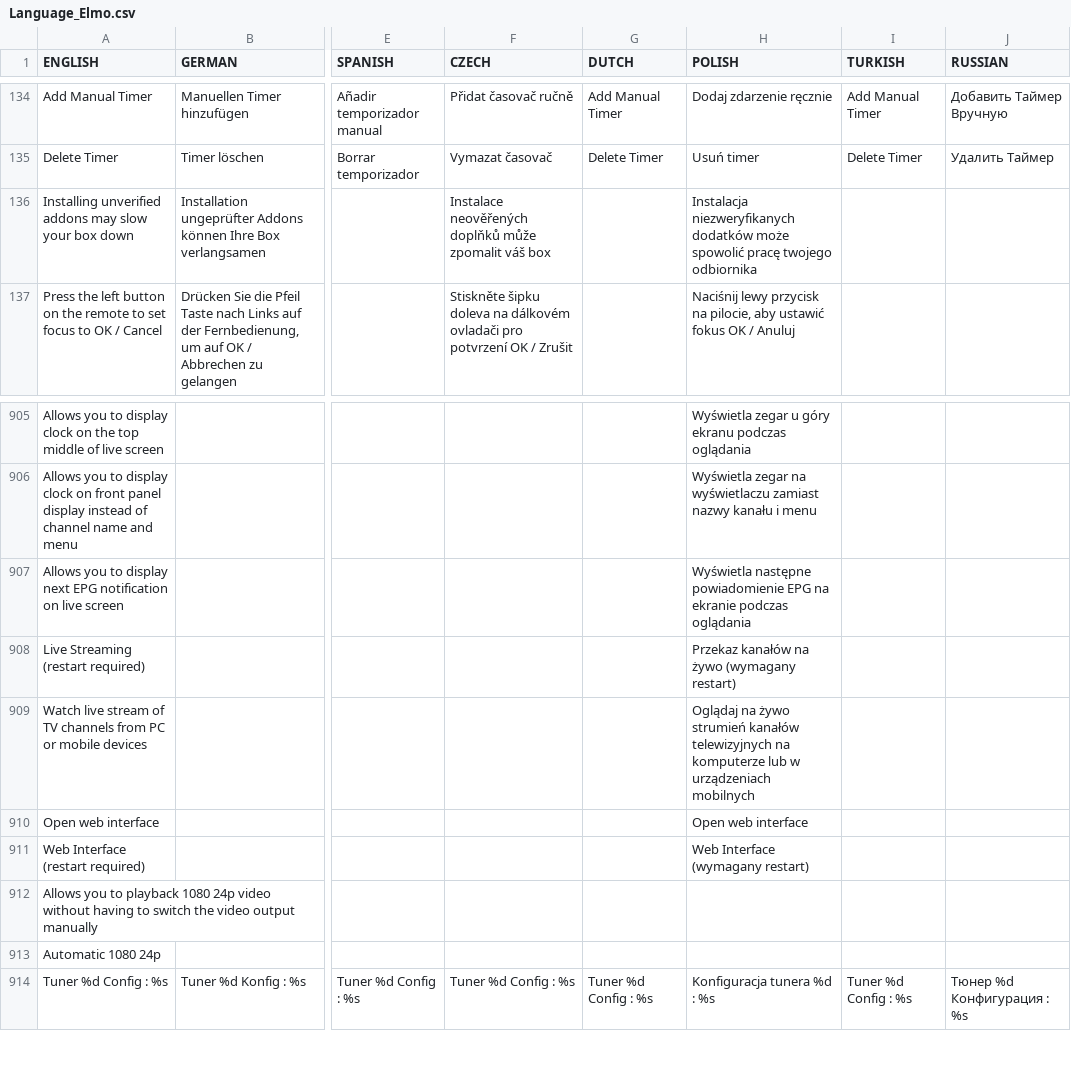
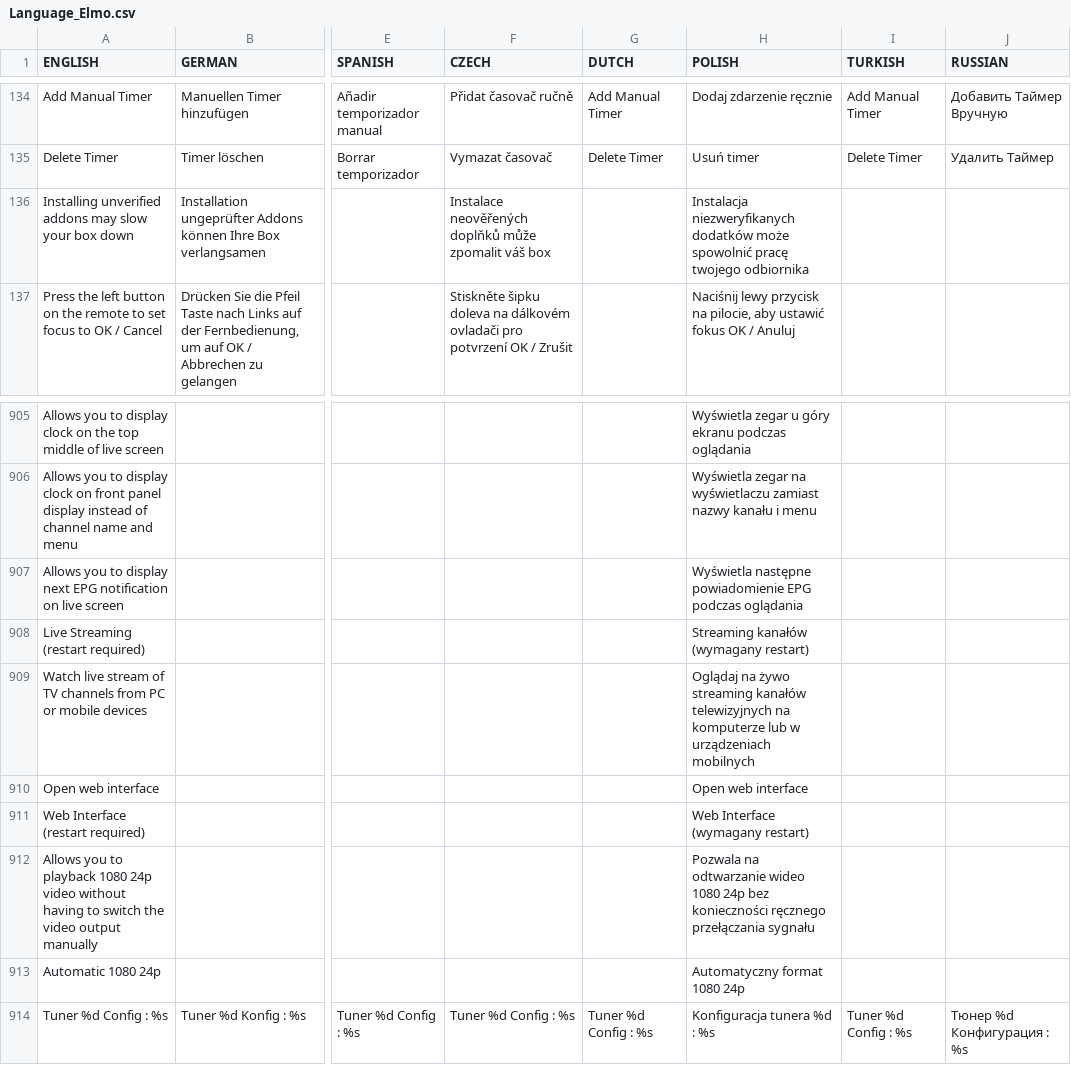
Before and after one commit to prismcube/script.mbox, a CSV file: pvr/gui/windows/Language_Elmo.csv, drawn as a sheet; only a part is shown, gaps mark what is left out; the diff names each change by its address in the sheet, - before the commit and + after, or states it on an @@ line.

Commit message:
Updated Polish OSD translation

```diff
--- a/pvr/gui/windows/Language_Elmo.csv
+++ b/pvr/gui/windows/Language_Elmo.csv
-H136 (POLISH): …dodatków może spowolić pracę twojego…
+H136 (POLISH): …dodatków może spowolnić pracę twojego…
-H907 (POLISH): …powiadomienie EPG na ekranie podczas oglądania
+H907 (POLISH): …powiadomienie EPG podczas oglądania
-H908 (POLISH): Przekaz kanałów na żywo (wymagany restart)
+H908 (POLISH): Streaming kanałów (wymagany restart)
-H909 (POLISH): …na żywo strumień kanałów telewizyjnych…
+H909 (POLISH): …na żywo streaming kanałów telewizyjnych…
-H912 (POLISH): (empty)
+H912 (POLISH): Pozwala na odtwarzanie wideo 1080 24p bez konieczności ręcznego przełączania sygnału
-H913 (POLISH): (empty)
+H913 (POLISH): Automatyczny format 1080 24p
```
Also changed, not shown: 1 other file.
